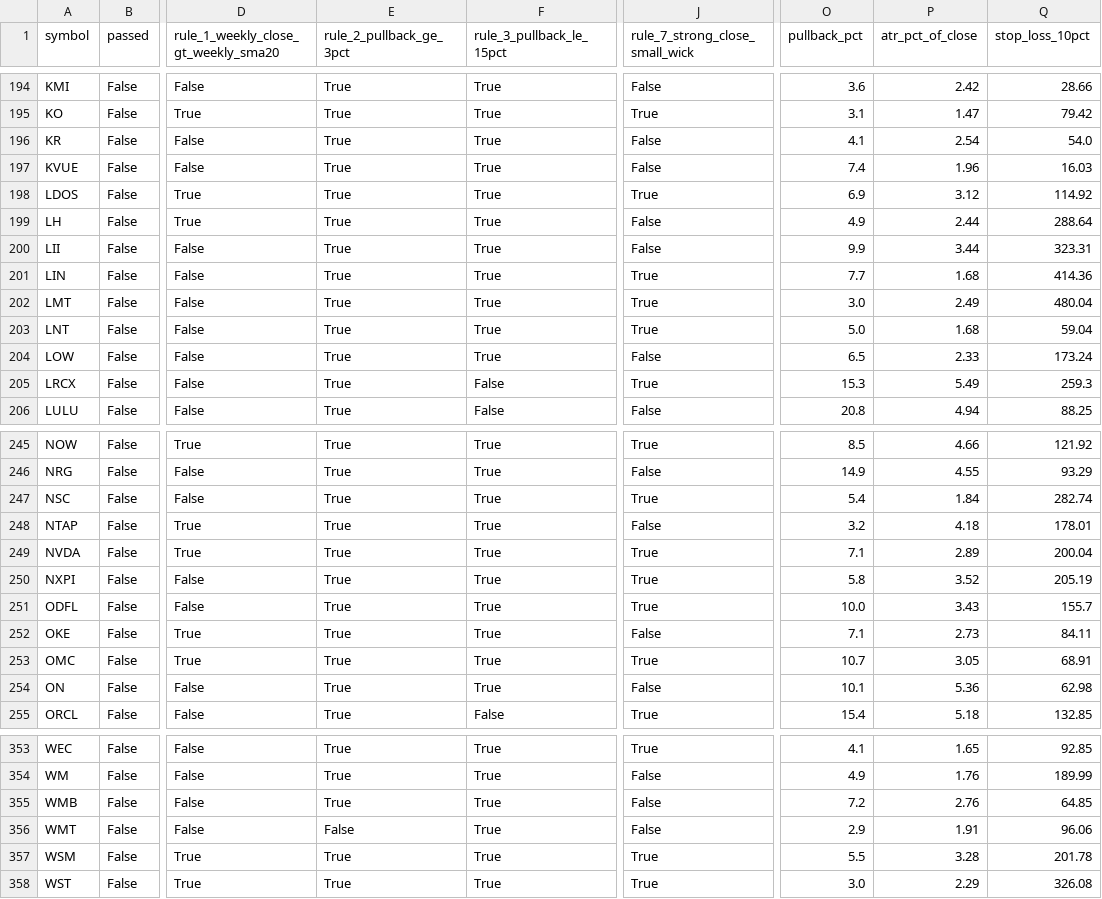
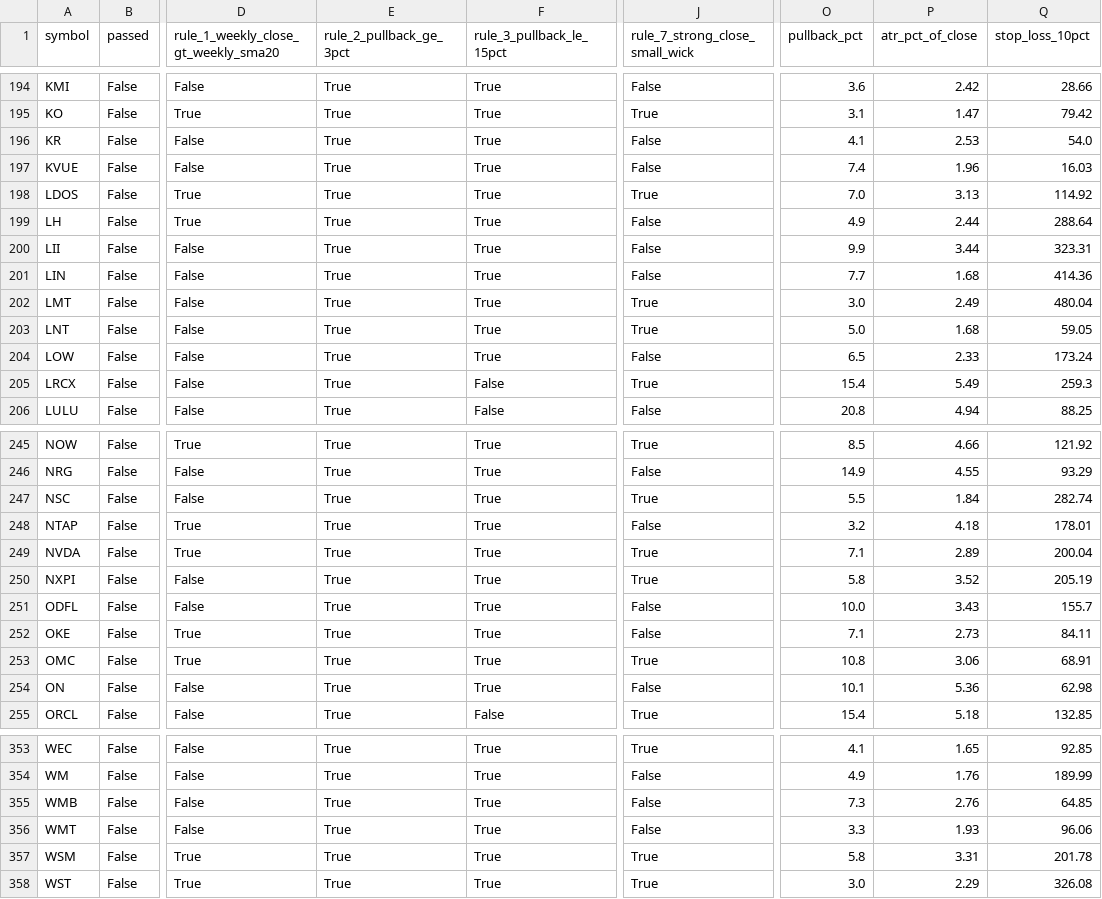
Before and after one commit to aginpappy/USSCREEN, a CSV file: screener_results.csv, drawn as a sheet; only a part is shown, gaps mark what is left out; the diff covers the shown part only; the diff names each change by its address in the sheet, - before the commit and + after, or states it on an @@ line.

```diff
--- a/screener_results.csv
+++ b/screener_results.csv
-P196 (atr_pct_of_close): 2.54
+P196 (atr_pct_of_close): 2.53
-O198 (pullback_pct): 6.9
+O198 (pullback_pct): 7.0
-P198 (atr_pct_of_close): 3.12
+P198 (atr_pct_of_close): 3.13
-J201 (rule_7_strong_close_small_wick): True
+J201 (rule_7_strong_close_small_wick): False
-Q203 (stop_loss_10pct): 59.04
+Q203 (stop_loss_10pct): 59.05
-O205 (pullback_pct): 15.3
+O205 (pullback_pct): 15.4
-O247 (pullback_pct): 5.4
+O247 (pullback_pct): 5.5
-J251 (rule_7_strong_close_small_wick): True
+J251 (rule_7_strong_close_small_wick): False
-O253 (pullback_pct): 10.7
+O253 (pullback_pct): 10.8
-P253 (atr_pct_of_close): 3.05
+P253 (atr_pct_of_close): 3.06
-O355 (pullback_pct): 7.2
+O355 (pullback_pct): 7.3
-E356 (rule_2_pullback_ge_3pct): False
+E356 (rule_2_pullback_ge_3pct): True
-O356 (pullback_pct): 2.9
+O356 (pullback_pct): 3.3
-P356 (atr_pct_of_close): 1.91
+P356 (atr_pct_of_close): 1.93
-O357 (pullback_pct): 5.5
+O357 (pullback_pct): 5.8
-P357 (atr_pct_of_close): 3.28
+P357 (atr_pct_of_close): 3.31
```
Also changed, not shown: 51 edited cells elsewhere in this file, 1 other file.
